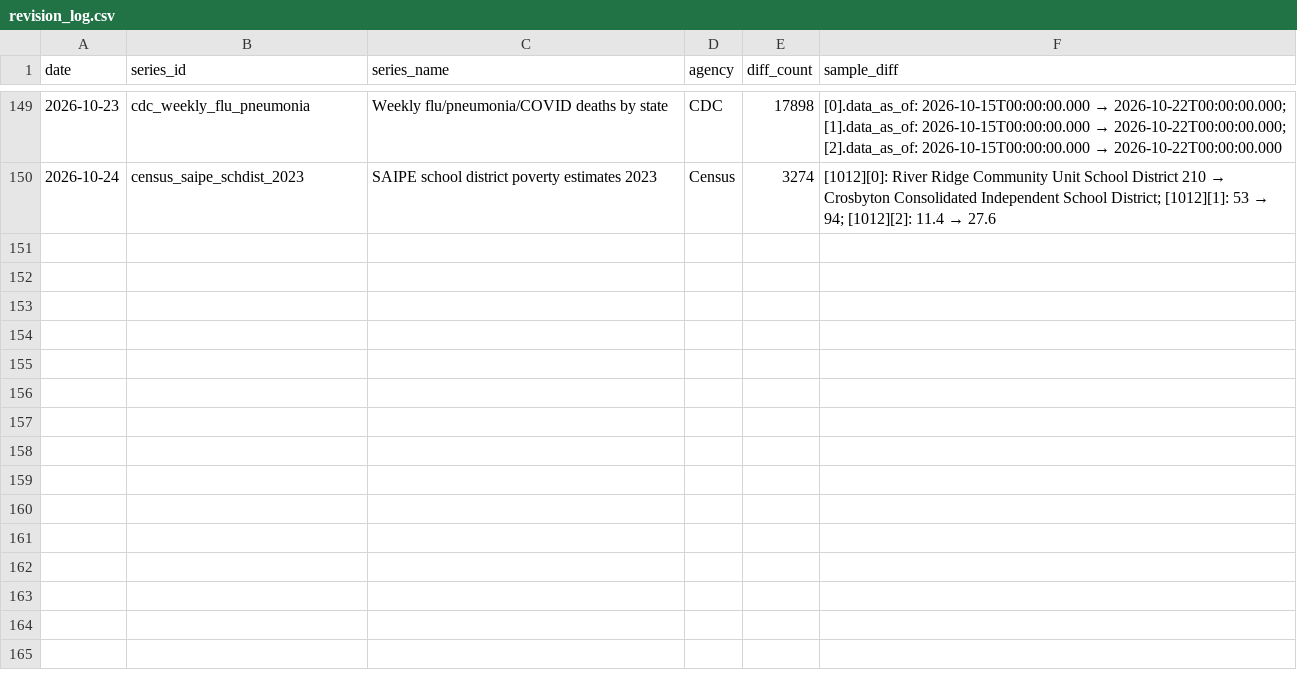
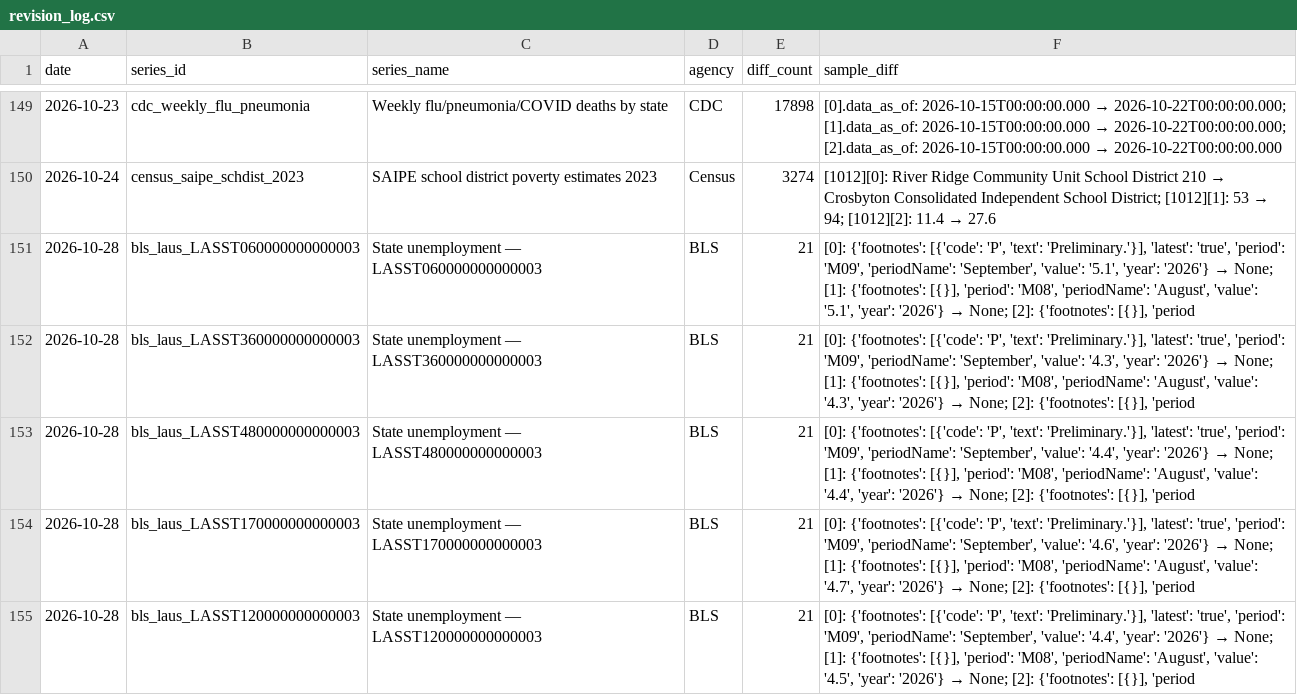
Before and after one commit to Abhisek077/govt-stats-tracker, a CSV file: data/revision_log.csv, drawn as a sheet; only a part is shown, gaps mark what is left out; the diff names each change by its address in the sheet, - before the commit and + after, or states it on an @@ line.

```diff
--- a/data/revision_log.csv
+++ b/data/revision_log.csv
+row 151: 2026-10-28 | bls_laus_LASST060000000000003 | State unemployment — LASST060000000000003 | BLS | 21 | [0]: {'footnotes': [{'code': 'P', 'text': 'Preliminary.'}], 'latest': 'true', 'period': 'M09', 'periodName': 'September', 'value': '5.1', 'year': '2026'} → None; [1]: {'footnotes': [{}], 'period': 'M08', 'periodName': 'August', 'value': '5.1', 'year': '2026'} → None; [2]: {'footnotes': [{}], 'period
+row 152: 2026-10-28 | bls_laus_LASST360000000000003 | State unemployment — LASST360000000000003 | BLS | 21 | [0]: {'footnotes': [{'code': 'P', 'text': 'Preliminary.'}], 'latest': 'true', 'period': 'M09', 'periodName': 'September', 'value': '4.3', 'year': '2026'} → None; [1]: {'footnotes': [{}], 'period': 'M08', 'periodName': 'August', 'value': '4.3', 'year': '2026'} → None; [2]: {'footnotes': [{}], 'period
+row 153: 2026-10-28 | bls_laus_LASST480000000000003 | State unemployment — LASST480000000000003 | BLS | 21 | [0]: {'footnotes': [{'code': 'P', 'text': 'Preliminary.'}], 'latest': 'true', 'period': 'M09', 'periodName': 'September', 'value': '4.4', 'year': '2026'} → None; [1]: {'footnotes': [{}], 'period': 'M08', 'periodName': 'August', 'value': '4.4', 'year': '2026'} → None; [2]: {'footnotes': [{}], 'period
+row 154: 2026-10-28 | bls_laus_LASST170000000000003 | State unemployment — LASST170000000000003 | BLS | 21 | [0]: {'footnotes': [{'code': 'P', 'text': 'Preliminary.'}], 'latest': 'true', 'period': 'M09', 'periodName': 'September', 'value': '4.6', 'year': '2026'} → None; [1]: {'footnotes': [{}], 'period': 'M08', 'periodName': 'August', 'value': '4.7', 'year': '2026'} → None; [2]: {'footnotes': [{}], 'period
+row 155: 2026-10-28 | bls_laus_LASST120000000000003 | State unemployment — LASST120000000000003 | BLS | 21 | [0]: {'footnotes': [{'code': 'P', 'text': 'Preliminary.'}], 'latest': 'true', 'period': 'M09', 'periodName': 'September', 'value': '4.4', 'year': '2026'} → None; [1]: {'footnotes': [{}], 'period': 'M08', 'periodName': 'August', 'value': '4.5', 'year': '2026'} → None; [2]: {'footnotes': [{}], 'period
```
Also changed, not shown: 8 other files.
